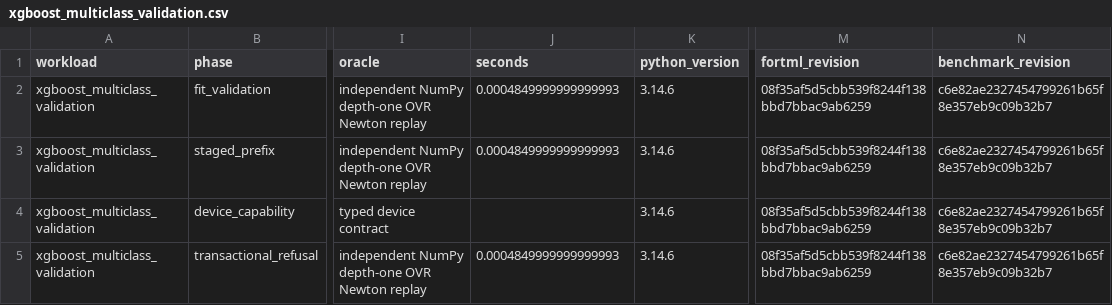
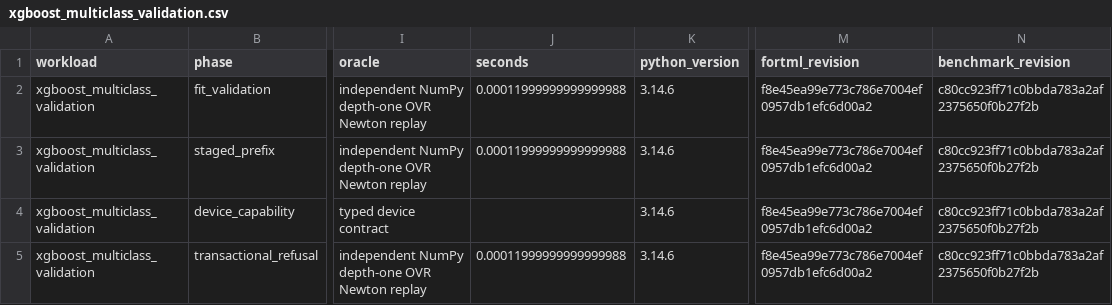
Before and after one commit to lazy-fortran/fortml-bench, a CSV file: results/xgboost_multiclass_validation.csv, drawn as a sheet; only a part is shown, gaps mark what is left out; the diff names each change by its address in the sheet, - before the commit and + after, or states it on an @@ line.

Commit message:
bench: repin multiclass validation source

```diff
--- a/results/xgboost_multiclass_validation.csv
+++ b/results/xgboost_multiclass_validation.csv
-J2:J3 (seconds): 0.0004849999999999993
+J2:J3 (seconds): 0.00011999999999999988
-M2:M5 (fortml_revision): 08f35af5d5cbb539f8244f138bbd7bbac9ab6259
+M2:M5 (fortml_revision): f8e45ea99e773c786e7004ef0957db1efc6d00a2
-N2:N5 (benchmark_revision): c6e82ae2327454799261b65f8e357eb9c09b32b7
+N2:N5 (benchmark_revision): c80cc923ff71c0bbda783a2af2375650f0b27f2b
-J5 (seconds): 0.0004849999999999993
+J5 (seconds): 0.00011999999999999988
```
Also changed, not shown: 1 other file.
